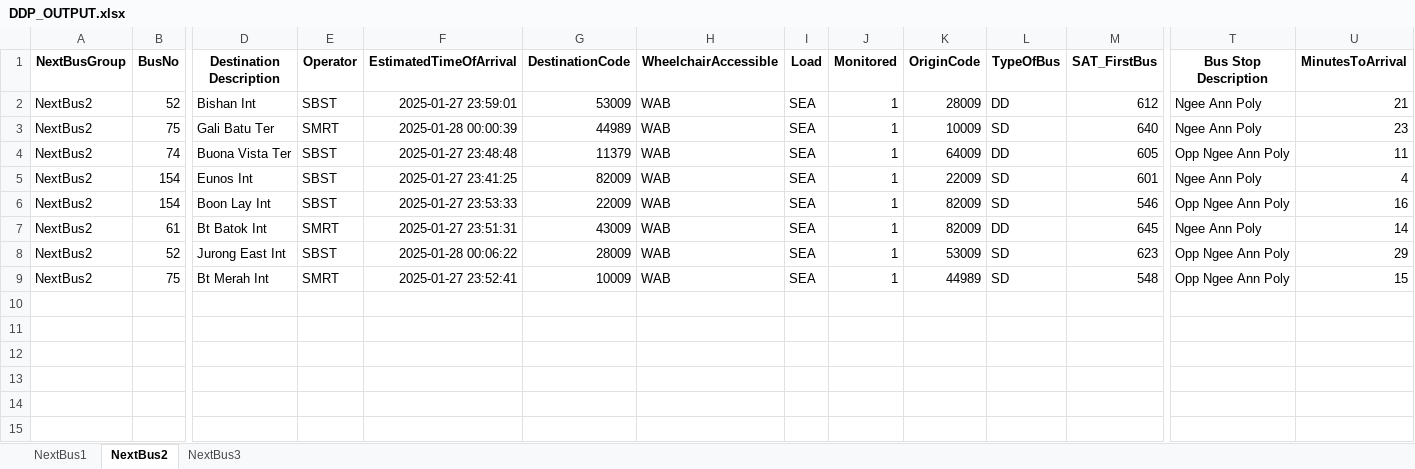
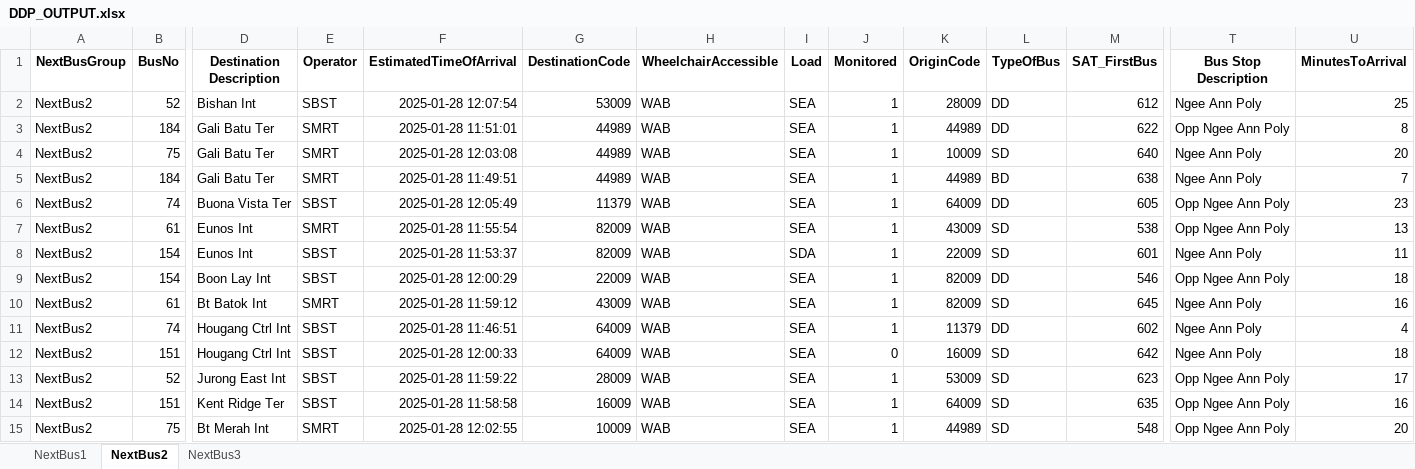
Before and after one commit to sophie-aje/test-ddp-1, an Excel workbook: path/in/repo/DDP_OUTPUT.xlsx, sheet NextBus2, drawn as a sheet; only a part is shown, gaps mark what is left out; values as stored, in another font and other column widths than the file's, no borders; charts and pictures not drawn; addresses are those after the commit; rows hold the shown columns only; the diff names each change by its address in the sheet, - before the commit and + after, or states it on an @@ line.

```diff
--- a/path/in/repo/DDP_OUTPUT.xlsx (sheet NextBus2)
+++ b/path/in/repo/DDP_OUTPUT.xlsx (sheet NextBus2)
-F2 (EstimatedTimeOfArrival): 2025-01-27 23:59:01
+F2 (EstimatedTimeOfArrival): 2025-01-28 12:07:54
-U2 (MinutesToArrival): 21
+U2 (MinutesToArrival): 25
+row 3: NextBus2 | 184 | Gali Batu Ter | SMRT | 2025-01-28 11:51:01 | 44989 | WAB | SEA | 1 | 44989 | DD | 622 | Opp Ngee Ann Poly | 8
-F4 (EstimatedTimeOfArrival): 2025-01-28 00:00:39
+F4 (EstimatedTimeOfArrival): 2025-01-28 12:03:08
-U4 (MinutesToArrival): 23
+U4 (MinutesToArrival): 20
+row 5: NextBus2 | 184 | Gali Batu Ter | SMRT | 2025-01-28 11:49:51 | 44989 | WAB | SEA | 1 | 44989 | BD | 638 | Ngee Ann Poly | 7
-F6 (EstimatedTimeOfArrival): 2025-01-27 23:48:48
+F6 (EstimatedTimeOfArrival): 2025-01-28 12:05:49
-U6 (MinutesToArrival): 11
+U6 (MinutesToArrival): 23
+row 7: NextBus2 | 61 | Eunos Int | SMRT | 2025-01-28 11:55:54 | 82009 | WAB | SEA | 1 | 43009 | SD | 538 | Opp Ngee Ann Poly | 13
-F8 (EstimatedTimeOfArrival): 2025-01-27 23:41:25
+F8 (EstimatedTimeOfArrival): 2025-01-28 11:53:37
-I8 (Load): SEA
+I8 (Load): SDA
-U8 (MinutesToArrival): 4
+U8 (MinutesToArrival): 11
-F9 (EstimatedTimeOfArrival): 2025-01-27 23:53:33
+F9 (EstimatedTimeOfArrival): 2025-01-28 12:00:29
-L9 (TypeOfBus): SD
+L9 (TypeOfBus): DD
-U9 (MinutesToArrival): 16
+U9 (MinutesToArrival): 18
-F10 (EstimatedTimeOfArrival): 2025-01-27 23:51:31
+F10 (EstimatedTimeOfArrival): 2025-01-28 11:59:12
-L10 (TypeOfBus): DD
+L10 (TypeOfBus): SD
-U10 (MinutesToArrival): 14
+U10 (MinutesToArrival): 16
+row 11: NextBus2 | 74 | Hougang Ctrl Int | SBST | 2025-01-28 11:46:51 | 64009 | WAB | SEA | 1 | 11379 | DD | 602 | Ngee Ann Poly | 4
+row 12: NextBus2 | 151 | Hougang Ctrl Int | SBST | 2025-01-28 12:00:33 | 64009 | WAB | SEA | 0 | 16009 | SD | 642 | Ngee Ann Poly | 18
-F13 (EstimatedTimeOfArrival): 2025-01-28 00:06:22
+F13 (EstimatedTimeOfArrival): 2025-01-28 11:59:22
-U13 (MinutesToArrival): 29
+U13 (MinutesToArrival): 17
+row 14: NextBus2 | 151 | Kent Ridge Ter | SBST | 2025-01-28 11:58:58 | 16009 | WAB | SEA | 1 | 64009 | SD | 635 | Opp Ngee Ann Poly | 16
-F15 (EstimatedTimeOfArrival): 2025-01-27 23:52:41
+F15 (EstimatedTimeOfArrival): 2025-01-28 12:02:55
-U15 (MinutesToArrival): 15
+U15 (MinutesToArrival): 20
```
Also changed, not shown: sheet NextBus3, sheet NextBus1, charts or pictures.
